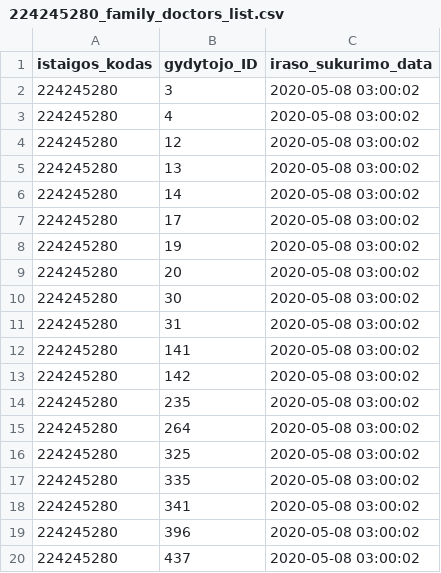
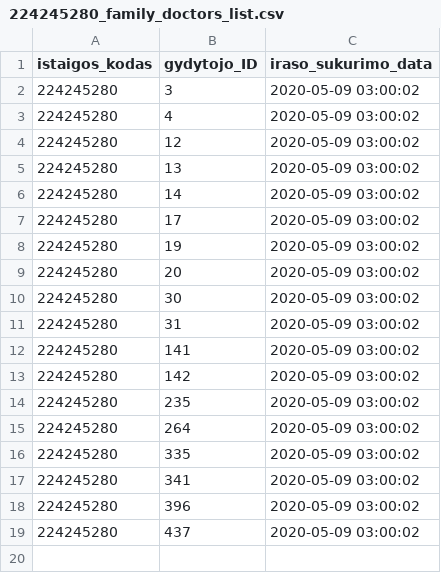
Before and after one commit to vilnius/lazdynu-poliklinika, a CSV file: 224245280_family_doctors_list.csv, drawn as a sheet.

```diff
--- a/224245280_family_doctors_list.csv
+++ b/224245280_family_doctors_list.csv
@@ -1,20 +1,19 @@
 istaigos_kodas;gydytojo_ID;iraso_sukurimo_data
-224245280;3;2020-05-08 03:00:02
-224245280;4;2020-05-08 03:00:02
-224245280;12;2020-05-08 03:00:02
-224245280;13;2020-05-08 03:00:02
-224245280;14;2020-05-08 03:00:02
-224245280;17;2020-05-08 03:00:02
-224245280;19;2020-05-08 03:00:02
-224245280;20;2020-05-08 03:00:02
-224245280;30;2020-05-08 03:00:02
-224245280;31;2020-05-08 03:00:02
-224245280;141;2020-05-08 03:00:02
-224245280;142;2020-05-08 03:00:02
-224245280;235;2020-05-08 03:00:02
-224245280;264;2020-05-08 03:00:02
-224245280;325;2020-05-08 03:00:02
-224245280;335;2020-05-08 03:00:02
-224245280;341;2020-05-08 03:00:02
-224245280;396;2020-05-08 03:00:02
-224245280;437;2020-05-08 03:00:02
+224245280;3;2020-05-09 03:00:02
+224245280;4;2020-05-09 03:00:02
+224245280;12;2020-05-09 03:00:02
+224245280;13;2020-05-09 03:00:02
+224245280;14;2020-05-09 03:00:02
+224245280;17;2020-05-09 03:00:02
+224245280;19;2020-05-09 03:00:02
+224245280;20;2020-05-09 03:00:02
+224245280;30;2020-05-09 03:00:02
+224245280;31;2020-05-09 03:00:02
+224245280;141;2020-05-09 03:00:02
+224245280;142;2020-05-09 03:00:02
+224245280;235;2020-05-09 03:00:02
+224245280;264;2020-05-09 03:00:02
+224245280;335;2020-05-09 03:00:02
+224245280;341;2020-05-09 03:00:02
+224245280;396;2020-05-09 03:00:02
+224245280;437;2020-05-09 03:00:02
```
Also changed, not shown: 224245280_free_registrations.csv.
